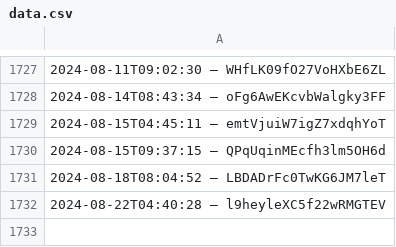
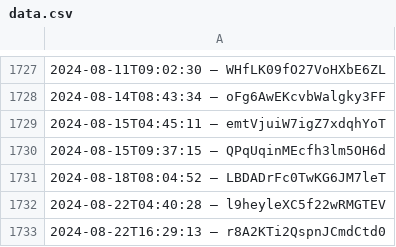
Before and after one commit to slunfuedrac/arbitrage-bot, a CSV file: data.csv, drawn as a sheet; only a part is shown, gaps mark what is left out; the diff names each change by its address in the sheet, - before the commit and + after, or states it on an @@ line.

Commit message:
Backport changes to data.csv

```diff
--- a/data.csv
+++ b/data.csv
+row 1733: 2024-08-22T16:29:13 – r8A2KTi2QspnJCmdCtd0
```
